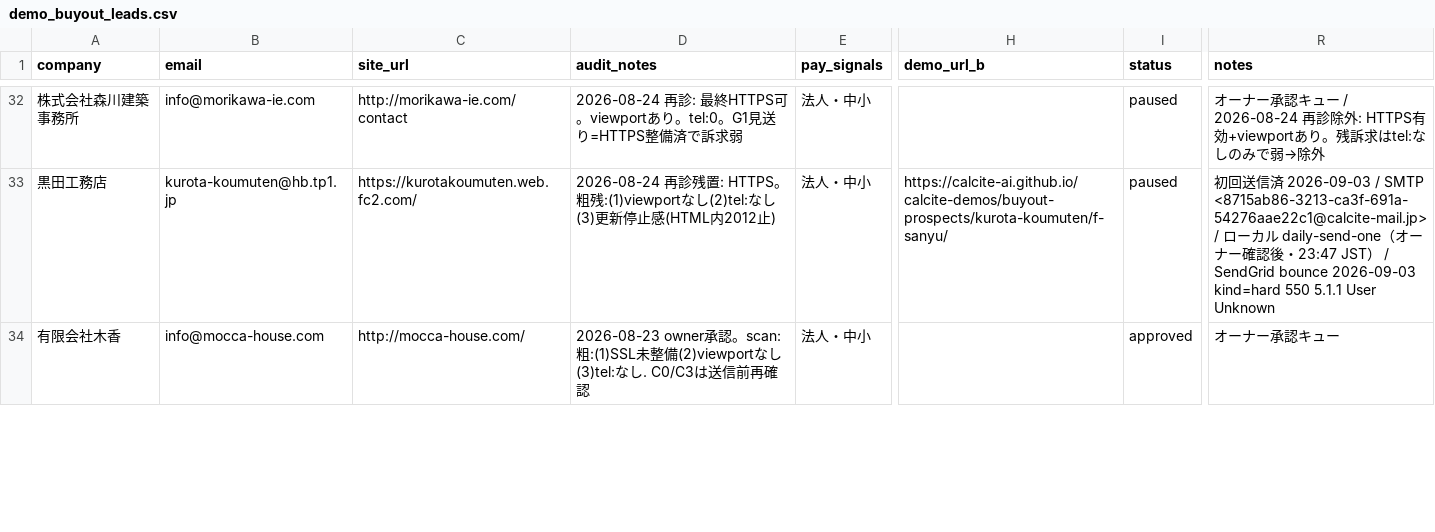
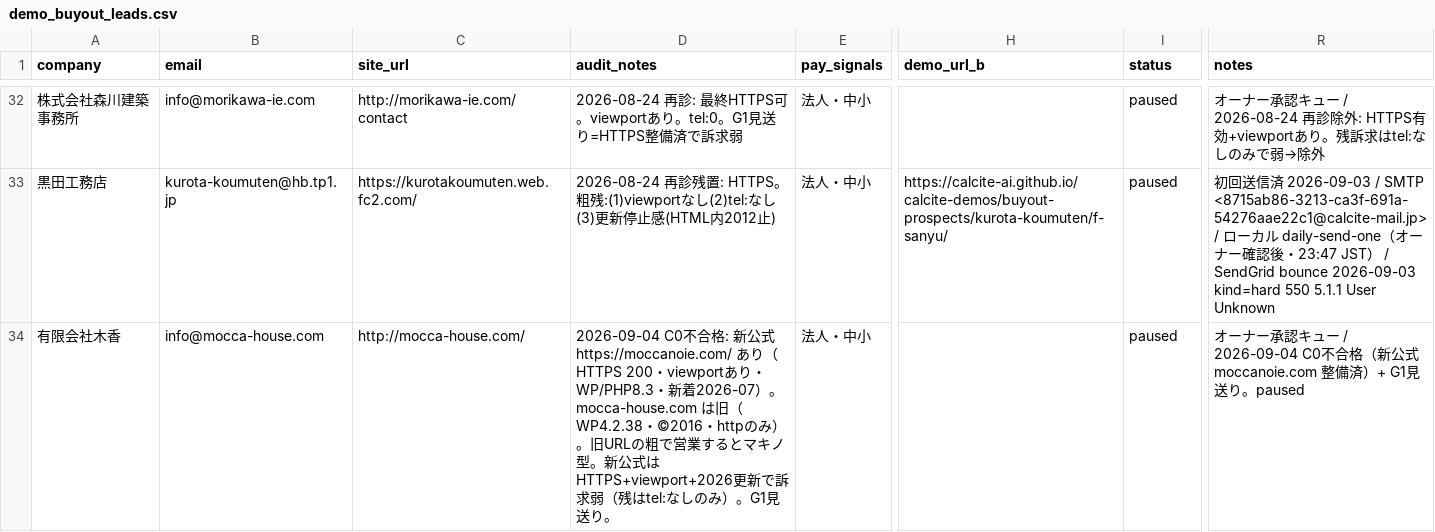
Before and after one commit to calcite-ai/calcite-demos, a CSV file: buyout-ops/demo_buyout_leads.csv, drawn as a sheet; only a part is shown, gaps mark what is left out; the diff covers the shown part only; the diff names each change by its address in the sheet, - before the commit and + after, or states it on an @@ line.

```diff
--- a/buyout-ops/demo_buyout_leads.csv
+++ b/buyout-ops/demo_buyout_leads.csv
-D34 (audit_notes): 2026-08-23 owner承認。scan:粗:(1)SSL未整備(2)viewportなし(3)tel:なし. C0/C3は送信前再確認
+D34 (audit_notes): 2026-09-04 C0不合格: 新公式 https://moccanoie.com/ あり（HTTPS 200・viewportあり・WP/PHP8.3・新着2026-07）。mocca-house.com は旧（WP4.2.38・©2016・httpのみ）。旧URLの粗で営業するとマキノ型。新公式はHTTPS+viewport+2026更新で訴求弱（残はtel:なしのみ）。G1見送り。
-I34 (status): approved
+I34 (status): paused
-R34 (notes): オーナー承認キュー
+R34 (notes): オーナー承認キュー / 2026-09-04 C0不合格（新公式 moccanoie.com 整備済）+ G1見送り。paused
```
Also changed, not shown: 10 edited cells elsewhere in this file, 31 other files.
